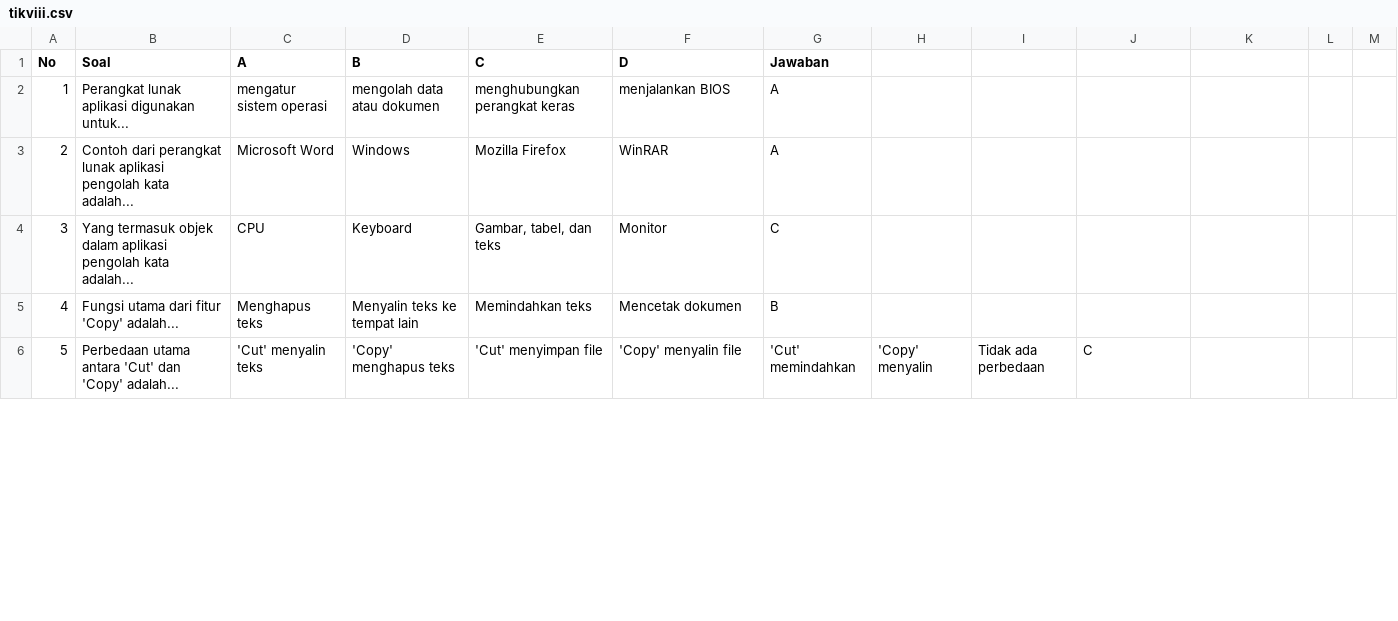
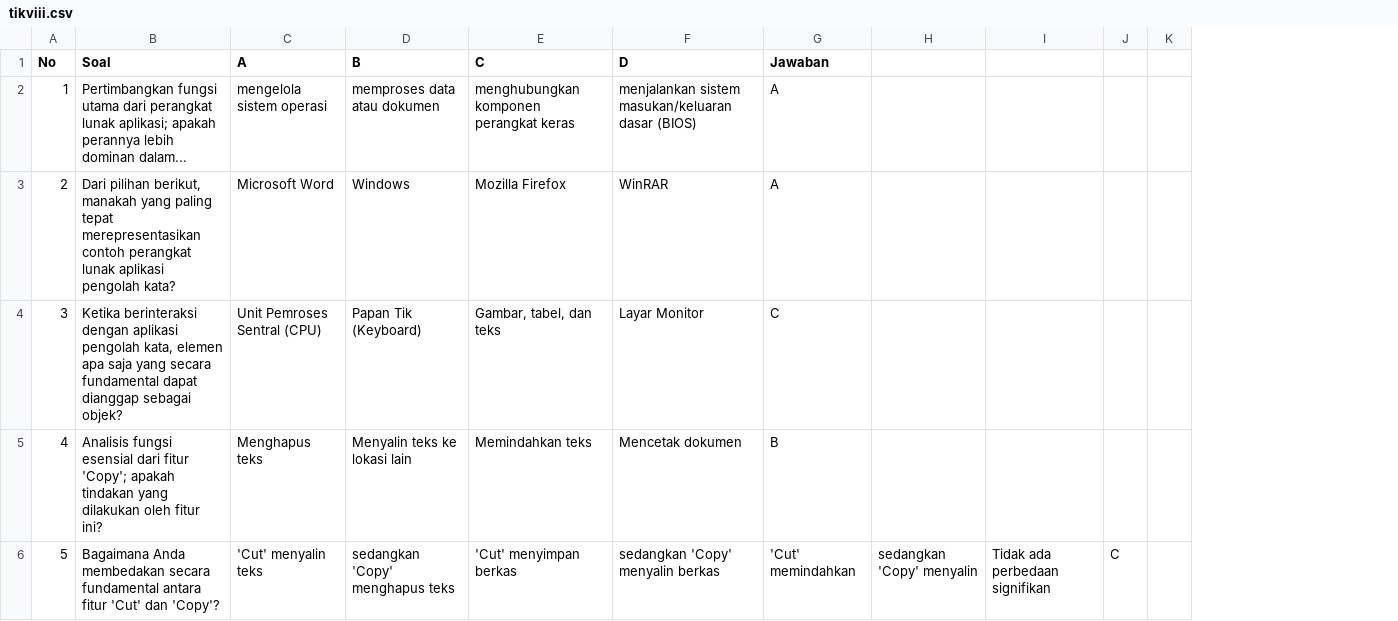
Before and after one commit to oonbeh/bantingkolak, a CSV file: tikviii.csv, drawn as a sheet; only a part is shown; removed rows and columns are numbered as before the commit, all else as after; the diff covers the shown part only; the diff names each change by its address in the sheet, - before the commit and + after, or states it on an @@ line.

Commit message:
Update tikviii.csv

```diff
--- a/tikviii.csv
+++ b/tikviii.csv
-column H, row 6: 'Copy' menyalin
-column I, row 6: Tidak ada perbedaan
-column L, empty
+column J, row 6: C
-B2 (Soal): Perangkat lunak aplikasi digunakan untuk...
+B2 (Soal): Pertimbangkan fungsi utama dari perangkat lunak aplikasi; apakah perannya lebih dominan dalam...
-C2 (A): mengatur sistem operasi
+C2 (A): mengelola sistem operasi
-D2 (B): mengolah data atau dokumen
+D2 (B): memproses data atau dokumen
-E2 (C): menghubungkan perangkat keras
+E2 (C): menghubungkan komponen perangkat keras
-F2 (D): menjalankan BIOS
+F2 (D): menjalankan sistem masukan/keluaran dasar (BIOS)
-B3 (Soal): Contoh dari perangkat lunak aplikasi pengolah kata adalah...
+B3 (Soal): Dari pilihan berikut, manakah yang paling tepat merepresentasikan contoh perangkat lunak aplikasi pengolah kata?
-B4 (Soal): Yang termasuk objek dalam aplikasi pengolah kata adalah...
+B4 (Soal): Ketika berinteraksi dengan aplikasi pengolah kata, elemen apa saja yang secara fundamental dapat dianggap sebagai objek?
-C4 (A): CPU
+C4 (A): Unit Pemroses Sentral (CPU)
-D4 (B): Keyboard
+D4 (B): Papan Tik (Keyboard)
-F4 (D): Monitor
+F4 (D): Layar Monitor
-B5 (Soal): Fungsi utama dari fitur 'Copy' adalah...
+B5 (Soal): Analisis fungsi esensial dari fitur 'Copy'; apakah tindakan yang dilakukan oleh fitur ini?
-D5 (B): Menyalin teks ke tempat lain
+D5 (B): Menyalin teks ke lokasi lain
-B6 (Soal): Perbedaan utama antara 'Cut' dan 'Copy' adalah...
+B6 (Soal): Bagaimana Anda membedakan secara fundamental antara fitur 'Cut' dan 'Copy'?
-D6 (B): 'Copy' menghapus teks
+D6 (B): sedangkan 'Copy' menghapus teks
-E6 (C): 'Cut' menyimpan file
+E6 (C): 'Cut' menyimpan berkas
-F6 (D): 'Copy' menyalin file
+F6 (D): sedangkan 'Copy' menyalin berkas
-H6: C
+H6: sedangkan 'Copy' menyalin
-I6: (empty)
+I6: Tidak ada perbedaan signifikan
```
Also changed, not shown: 66 edited cells elsewhere in this file.
